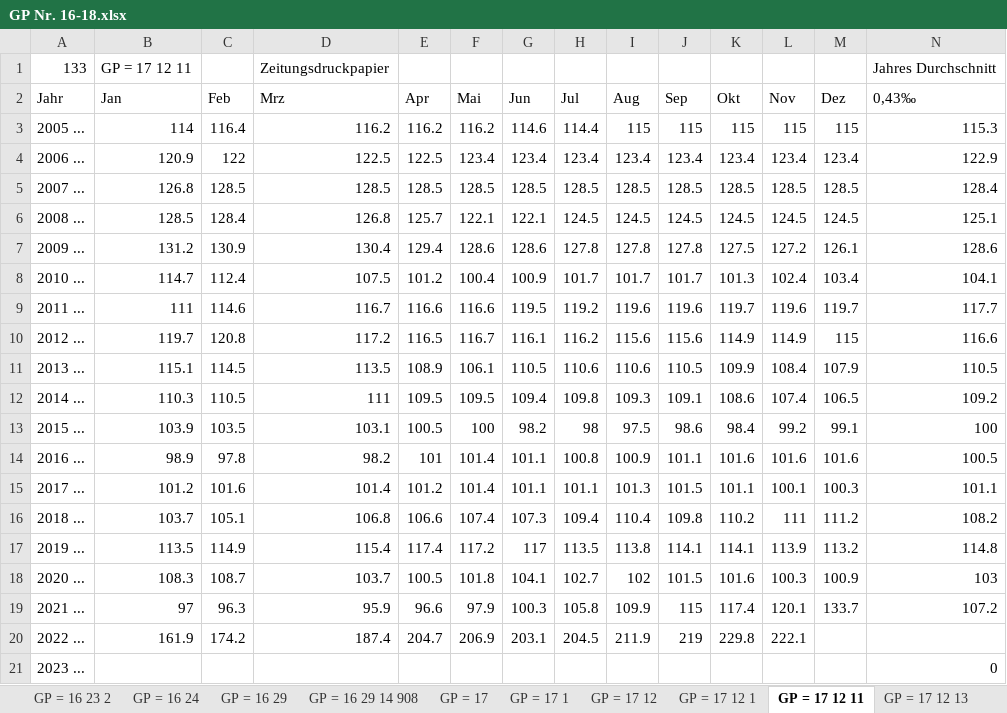
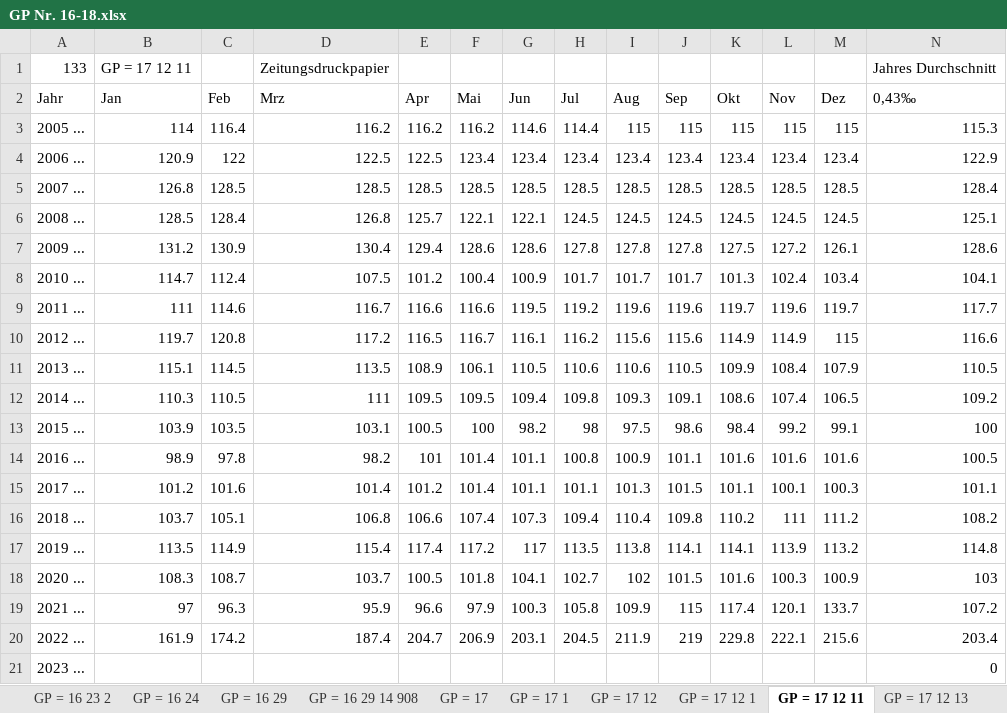
Before and after one commit to TitoElantenista/dashboard_erzeugerpreise, an Excel workbook: Index/GP Nr. 16-18.xlsx, sheet GP = 17 12 11, drawn as a sheet; values as stored, in another font and other column widths than the file's, no borders; the diff names each change by its address in the sheet, - before the commit and + after, or states it on an @@ line.

```diff
--- a/Index/GP Nr. 16-18.xlsx (sheet GP = 17 12 11)
+++ b/Index/GP Nr. 16-18.xlsx (sheet GP = 17 12 11)
-M20 (Dez): (empty)
+M20 (Dez): 215.6
-N20 (0,43‰): (empty)
+N20 (0,43‰): 203.4
```
Also changed, not shown: sheet GP = 18 14, sheet GP = 18 13 1, sheet GP = 17 12 7, sheet GP = 16 23 19, sheet GP = 17 12 1, sheet GP = 17 12 73, 53 more sheets, Index/GP Nr. 10-12.xlsx, Index/GP Nr. 19-21.xlsx, 8 other files.
